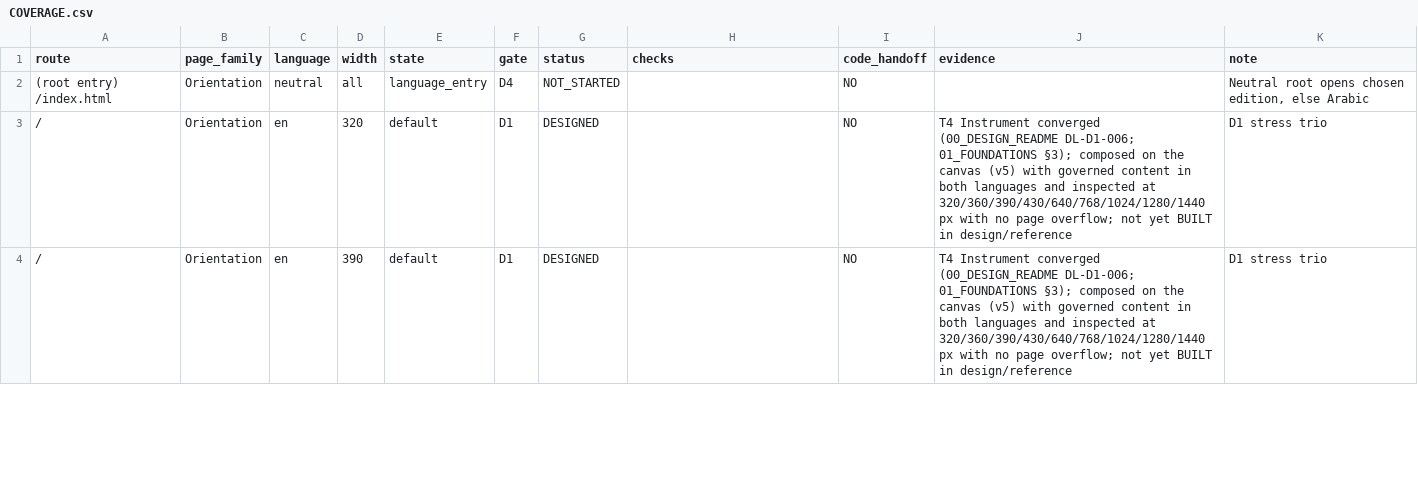
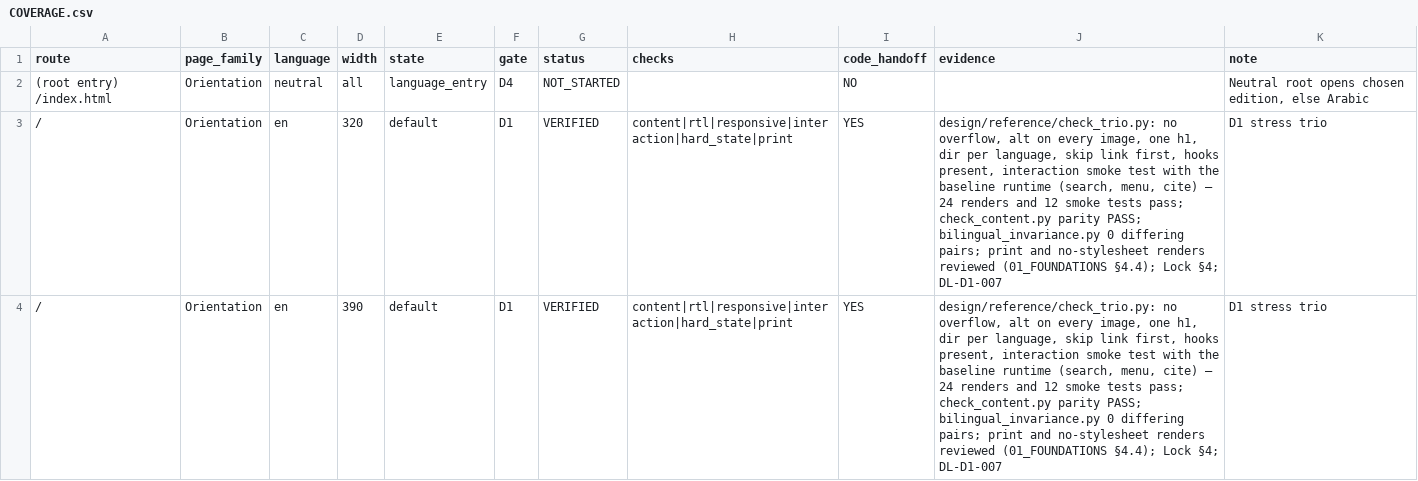
Before and after one commit to CausewayGrp/Financial-inclusion-, a CSV file: design/COVERAGE.csv, drawn as a sheet; only a part is shown; the diff covers the shown part only.

```diff
--- a/design/COVERAGE.csv
+++ b/design/COVERAGE.csv
@@ -2,3 +2,3 @@ route,page_family,language,width,state,gate,status,checks,code_handoff,evidence,
 (root entry) /index.html,Orientation,neutral,all,language_entry,D4,NOT_STARTED,,NO,,"Neutral root opens chosen edition, else Arabic"
-/,Orientation,en,320,default,D1,DESIGNED,,NO,"T4 Instrument converged (00_DESIGN_README DL-D1-006; 01_FOUNDATIONS §3); composed on the canvas (v5) with governed content in both languages and inspected at 320/360/390/430/640/768/1024/1280/1440 px with no page overflow; not yet BUILT in design/reference",D1 stress trio
-/,Orientation,en,390,default,D1,DESIGNED,,NO,"T4 Instrument converged (00_DESIGN_README DL-D1-006; 01_FOUNDATIONS §3); composed on the canvas (v5) with governed content in both languages and inspected at 320/360/390/430/640/768/1024/1280/1440 px with no page overflow; not yet BUILT in design/reference",D1 stress trio
+/,Orientation,en,320,default,D1,VERIFIED,content|rtl|responsive|interaction|hard_state|print,YES,"design/reference/check_trio.py: no overflow, alt on every image, one h1, dir per language, skip link first, hooks present, interaction smoke test with the baseline runtime (search, menu, cite) — 24 renders and 12 smoke tests pass; check_content.py parity PASS; bilingual_invariance.py 0 differing pairs; print and no-stylesheet renders reviewed (01_FOUNDATIONS §4.4); Lock §4; DL-D1-007",D1 stress trio
+/,Orientation,en,390,default,D1,VERIFIED,content|rtl|responsive|interaction|hard_state|print,YES,"design/reference/check_trio.py: no overflow, alt on every image, one h1, dir per language, skip link first, hooks present, interaction smoke test with the baseline runtime (search, menu, cite) — 24 renders and 12 smoke tests pass; check_content.py parity PASS; bilingual_invariance.py 0 differing pairs; print and no-stylesheet renders reviewed (01_FOUNDATIONS §4.4); Lock §4; DL-D1-007",D1 stress trio
```
Also changed, not shown: 104 edited cells elsewhere in this file, 15 other files.
